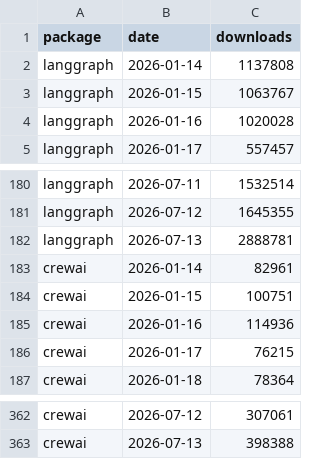
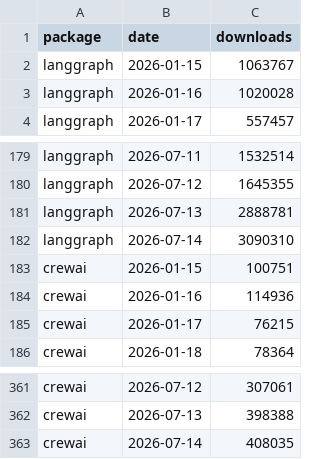
Before and after one commit to Gigascale-Labs/las-usage-stats, a CSV file: data_outputs/pypi_downloads_daily.csv, drawn as a sheet; only a part is shown, gaps mark what is left out.

```diff
--- a/data_outputs/pypi_downloads_daily.csv
+++ b/data_outputs/pypi_downloads_daily.csv
@@ -1,3 +1,2 @@
 package,date,downloads
-langgraph,2026-01-14,1137808
 langgraph,2026-01-15,1063767
@@ -182,3 +181,3 @@ langgraph,2026-07-12,1645355
 langgraph,2026-07-13,2888781
-crewai,2026-01-14,82961
+langgraph,2026-07-14,3090310
 crewai,2026-01-15,100751
@@ -363 +362,2 @@ crewai,2026-07-12,307061
 crewai,2026-07-13,398388
+crewai,2026-07-14,408035
```
Also changed, not shown: data_outputs/master_agent_stats_daily.csv, 8 other files.
